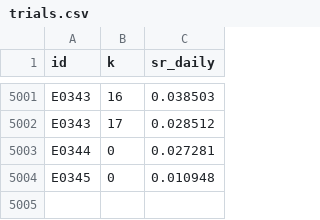
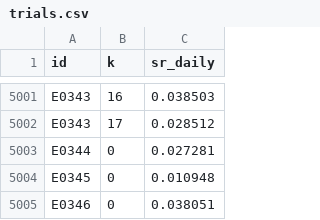
Before and after one commit to MPL0Y/DiamondHands, a CSV file: experiments/trials.csv, drawn as a sheet; only a part is shown, gaps mark what is left out.

```diff
--- a/experiments/trials.csv
+++ b/experiments/trials.csv
@@ -5004 +5004,2 @@ E0344,0,0.027281
 E0345,0,0.010948
+E0346,0,0.038051
```
Also changed, not shown: experiments/leaderboard.csv, 3 other files.
